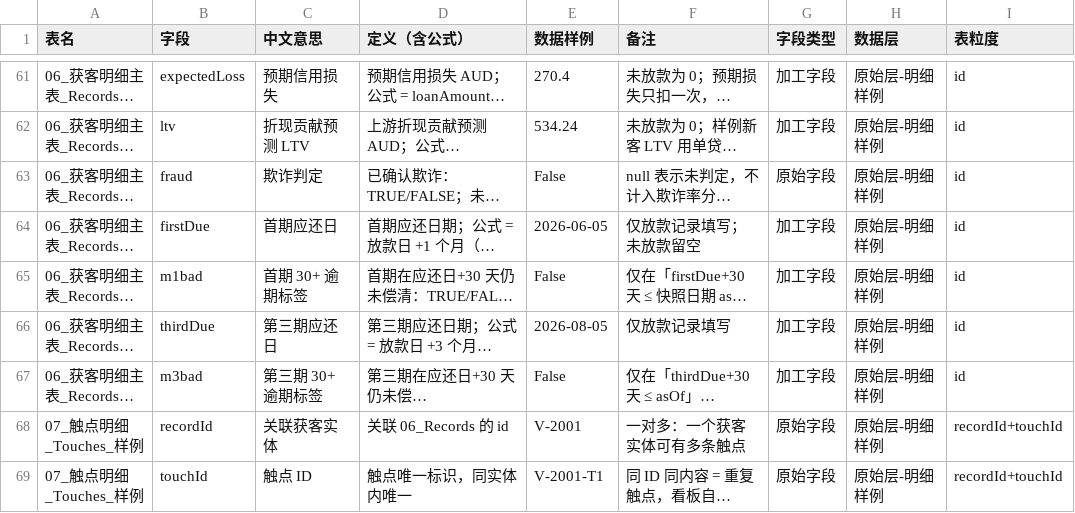
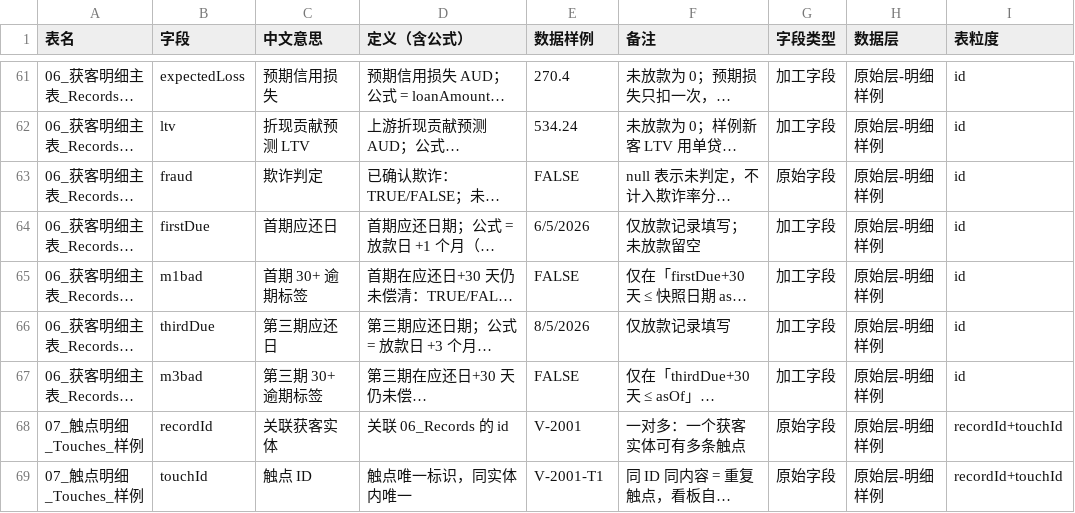
Before and after one commit to EliamZhang/CRIS, a CSV file: 专题研修/06-信贷投放专题/现有真实监控/00_数据字典_DataDictionary.csv, drawn as a sheet; only a part is shown, gaps mark what is left out; long unchanged cells end in …; the diff covers the shown part only; the diff names each change by its address in the sheet, - before the commit and + after, or states it on an @@ line.

Commit message:
docs: 06-信贷投放专题 现有真实监控 数据字典样例值对齐 Excel 实际读取格式（日期 2026-05-01 改为 5/1/2026、布尔 True/False 改为 TRUE/FALSE，涉及 06/07/09/11/14/16 各表）

```diff
--- a/专题研修/06-信贷投放专题/现有真实监控/00_数据字典_DataDictionary.csv
+++ b/专题研修/06-信贷投放专题/现有真实监控/00_数据字典_DataDictionary.csv
-E63 (数据样例): False
+E63 (数据样例): FALSE
-E64 (数据样例): 2026-06-05
+E64 (数据样例): 6/5/2026
-E65 (数据样例): False
+E65 (数据样例): FALSE
-E66 (数据样例): 2026-08-05
+E66 (数据样例): 8/5/2026
-E67 (数据样例): False
+E67 (数据样例): FALSE
```
Also changed, not shown: 26 edited cells elsewhere in this file.
